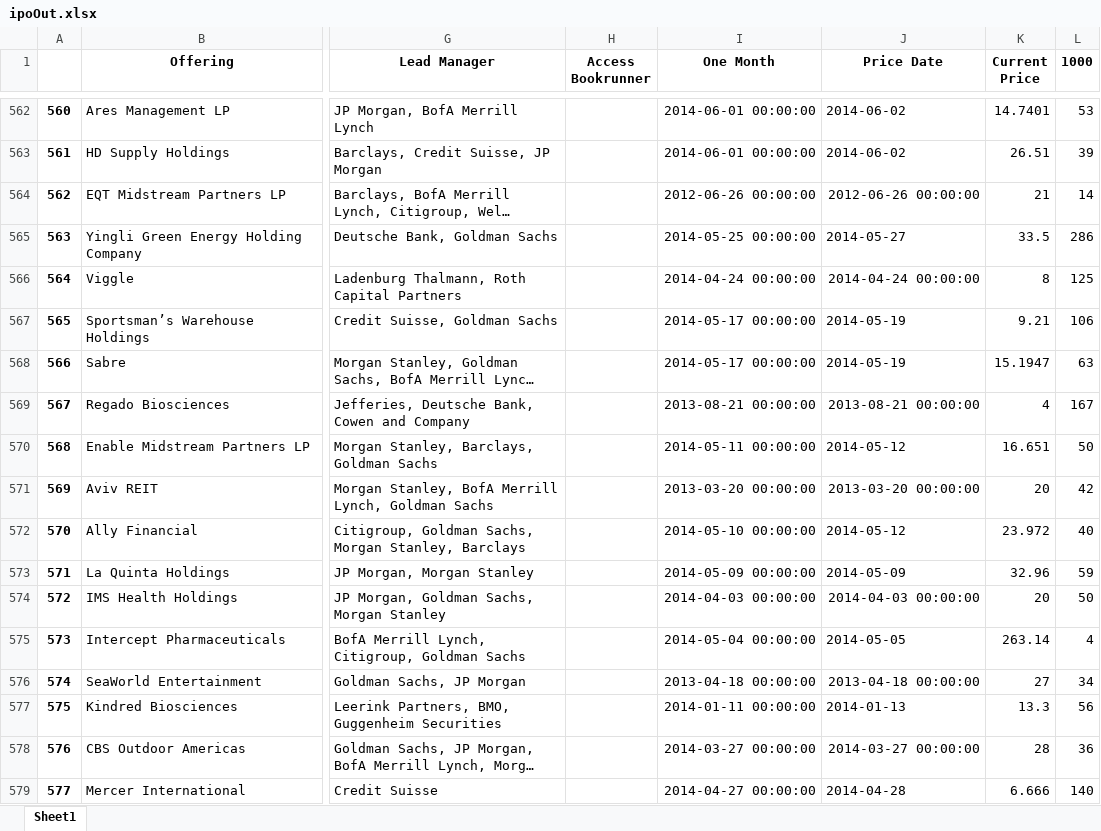
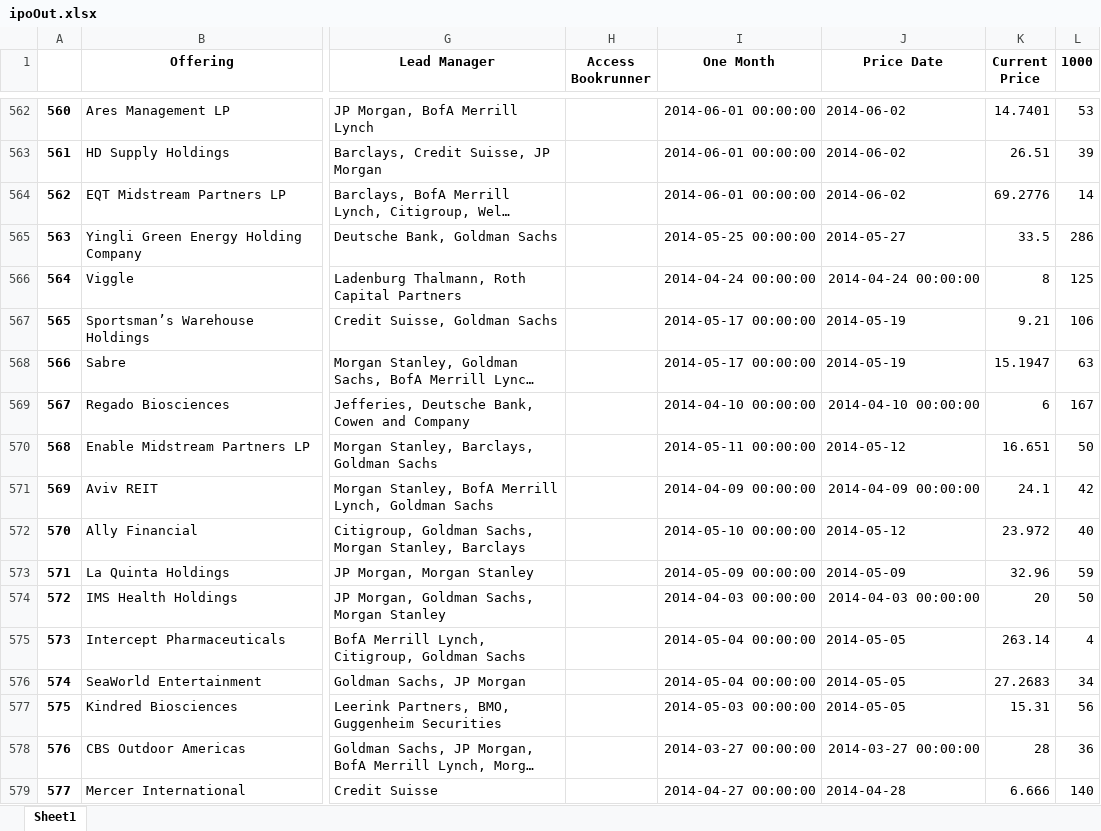
Before and after one commit to tangella/Stock-Analysis, an Excel workbook: ipoOut.xlsx, sheet Sheet1, drawn as a sheet; only a part is shown, gaps mark what is left out; long unchanged cells end in …; values as stored, in another font and other column widths than the file's, no borders; the diff covers the shown part only; the diff names each change by its address in the sheet, - before the commit and + after, or states it on an @@ line.

```diff
--- a/ipoOut.xlsx (sheet Sheet1)
+++ b/ipoOut.xlsx (sheet Sheet1)
-I564 (One Month): 2012-06-26 00:00:00
+I564 (One Month): 2014-06-01 00:00:00
-J564 (Price Date): 2012-06-26 00:00:00
+J564 (Price Date): 2014-06-02
-K564 (Current Price): 21
+K564 (Current Price): 69.2776
-I569 (One Month): 2013-08-21 00:00:00
+I569 (One Month): 2014-04-10 00:00:00
-J569 (Price Date): 2013-08-21 00:00:00
+J569 (Price Date): 2014-04-10 00:00:00
-K569 (Current Price): 4
+K569 (Current Price): 6
-I571 (One Month): 2013-03-20 00:00:00
+I571 (One Month): 2014-04-09 00:00:00
-J571 (Price Date): 2013-03-20 00:00:00
+J571 (Price Date): 2014-04-09 00:00:00
-K571 (Current Price): 20
+K571 (Current Price): 24.1
-I576 (One Month): 2013-04-18 00:00:00
+I576 (One Month): 2014-05-04 00:00:00
-J576 (Price Date): 2013-04-18 00:00:00
+J576 (Price Date): 2014-05-05
-K576 (Current Price): 27
+K576 (Current Price): 27.2683
-I577 (One Month): 2014-01-11 00:00:00
+I577 (One Month): 2014-05-03 00:00:00
-J577 (Price Date): 2014-01-13
+J577 (Price Date): 2014-05-05
-K577 (Current Price): 13.3
+K577 (Current Price): 15.31
```
Also changed, not shown: 1001 edited cells elsewhere in this sheet, 1 other file.
